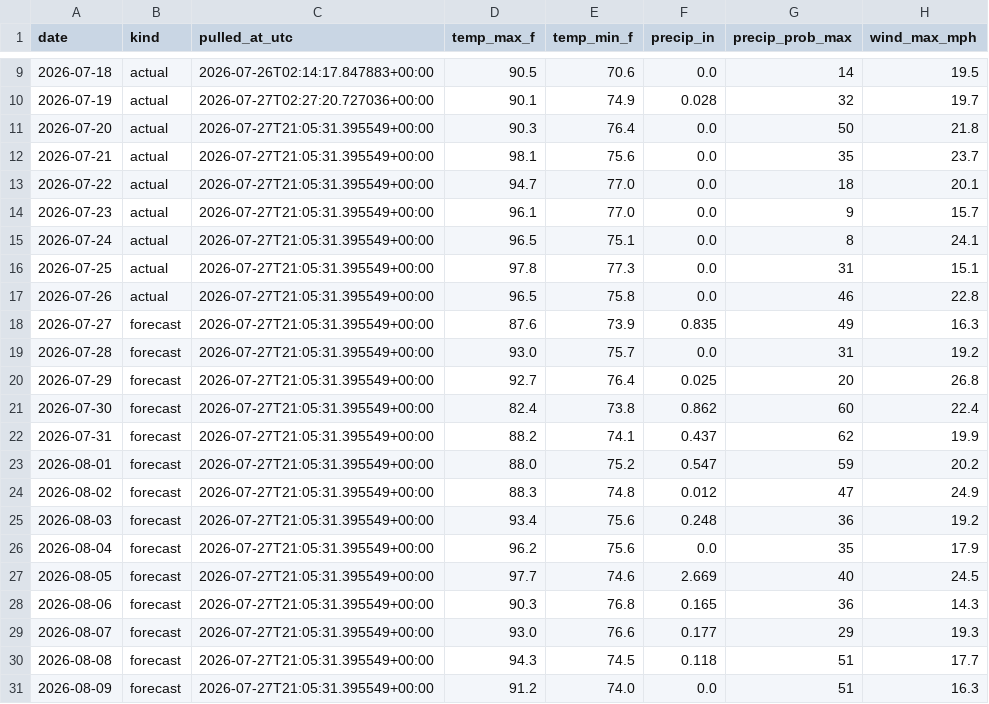
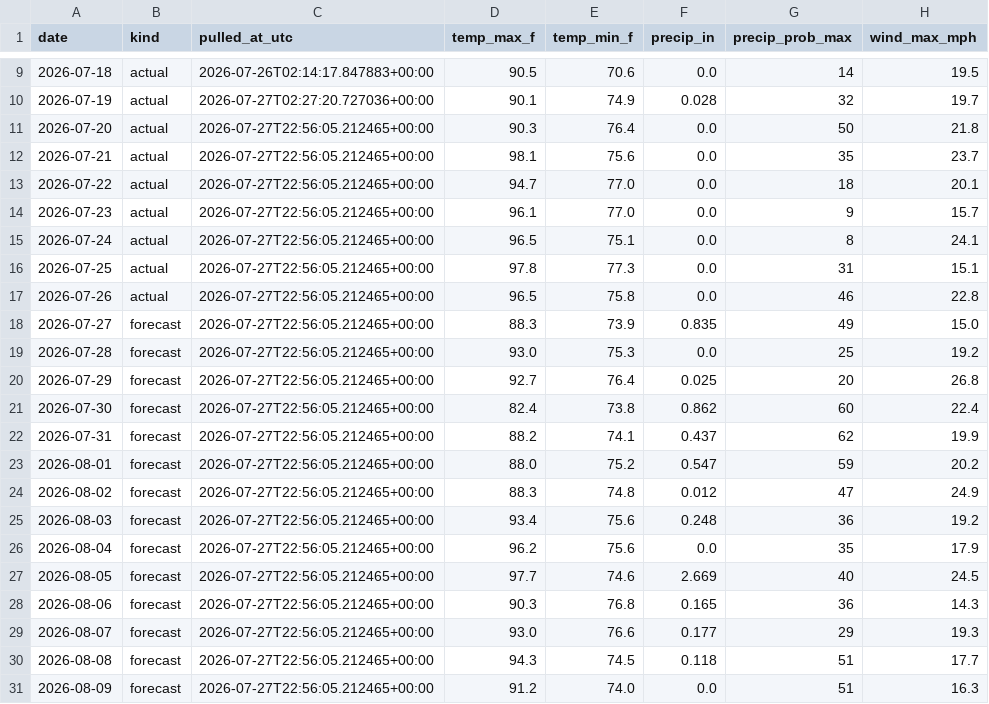
Before and after one commit to agentilcore589/wdw-demand-forecast, a CSV file: data/external/weather.csv, drawn as a sheet; only a part is shown, gaps mark what is left out.

```diff
--- a/data/external/weather.csv
+++ b/data/external/weather.csv
@@ -10,22 +10,22 @@ date,kind,pulled_at_utc,temp_max_f,temp_min_f,precip_in,precip_prob_max,wind_max
 2026-07-19,actual,2026-07-27T02:27:20.727036+00:00,90.1,74.9,0.028,32,19.7
-2026-07-20,actual,2026-07-27T21:05:31.395549+00:00,90.3,76.4,0.0,50,21.8
-2026-07-21,actual,2026-07-27T21:05:31.395549+00:00,98.1,75.6,0.0,35,23.7
-2026-07-22,actual,2026-07-27T21:05:31.395549+00:00,94.7,77.0,0.0,18,20.1
-2026-07-23,actual,2026-07-27T21:05:31.395549+00:00,96.1,77.0,0.0,9,15.7
-2026-07-24,actual,2026-07-27T21:05:31.395549+00:00,96.5,75.1,0.0,8,24.1
-2026-07-25,actual,2026-07-27T21:05:31.395549+00:00,97.8,77.3,0.0,31,15.1
-2026-07-26,actual,2026-07-27T21:05:31.395549+00:00,96.5,75.8,0.0,46,22.8
-2026-07-27,forecast,2026-07-27T21:05:31.395549+00:00,87.6,73.9,0.835,49,16.3
-2026-07-28,forecast,2026-07-27T21:05:31.395549+00:00,93.0,75.7,0.0,31,19.2
-2026-07-29,forecast,2026-07-27T21:05:31.395549+00:00,92.7,76.4,0.025,20,26.8
-2026-07-30,forecast,2026-07-27T21:05:31.395549+00:00,82.4,73.8,0.862,60,22.4
-2026-07-31,forecast,2026-07-27T21:05:31.395549+00:00,88.2,74.1,0.437,62,19.9
-2026-08-01,forecast,2026-07-27T21:05:31.395549+00:00,88.0,75.2,0.547,59,20.2
-2026-08-02,forecast,2026-07-27T21:05:31.395549+00:00,88.3,74.8,0.012,47,24.9
-2026-08-03,forecast,2026-07-27T21:05:31.395549+00:00,93.4,75.6,0.248,36,19.2
-2026-08-04,forecast,2026-07-27T21:05:31.395549+00:00,96.2,75.6,0.0,35,17.9
-2026-08-05,forecast,2026-07-27T21:05:31.395549+00:00,97.7,74.6,2.669,40,24.5
-2026-08-06,forecast,2026-07-27T21:05:31.395549+00:00,90.3,76.8,0.165,36,14.3
-2026-08-07,forecast,2026-07-27T21:05:31.395549+00:00,93.0,76.6,0.177,29,19.3
-2026-08-08,forecast,2026-07-27T21:05:31.395549+00:00,94.3,74.5,0.118,51,17.7
-2026-08-09,forecast,2026-07-27T21:05:31.395549+00:00,91.2,74.0,0.0,51,16.3
+2026-07-20,actual,2026-07-27T22:56:05.212465+00:00,90.3,76.4,0.0,50,21.8
+2026-07-21,actual,2026-07-27T22:56:05.212465+00:00,98.1,75.6,0.0,35,23.7
+2026-07-22,actual,2026-07-27T22:56:05.212465+00:00,94.7,77.0,0.0,18,20.1
+2026-07-23,actual,2026-07-27T22:56:05.212465+00:00,96.1,77.0,0.0,9,15.7
+2026-07-24,actual,2026-07-27T22:56:05.212465+00:00,96.5,75.1,0.0,8,24.1
+2026-07-25,actual,2026-07-27T22:56:05.212465+00:00,97.8,77.3,0.0,31,15.1
+2026-07-26,actual,2026-07-27T22:56:05.212465+00:00,96.5,75.8,0.0,46,22.8
+2026-07-27,forecast,2026-07-27T22:56:05.212465+00:00,88.3,73.9,0.835,49,15.0
+2026-07-28,forecast,2026-07-27T22:56:05.212465+00:00,93.0,75.3,0.0,25,19.2
+2026-07-29,forecast,2026-07-27T22:56:05.212465+00:00,92.7,76.4,0.025,20,26.8
+2026-07-30,forecast,2026-07-27T22:56:05.212465+00:00,82.4,73.8,0.862,60,22.4
+2026-07-31,forecast,2026-07-27T22:56:05.212465+00:00,88.2,74.1,0.437,62,19.9
+2026-08-01,forecast,2026-07-27T22:56:05.212465+00:00,88.0,75.2,0.547,59,20.2
+2026-08-02,forecast,2026-07-27T22:56:05.212465+00:00,88.3,74.8,0.012,47,24.9
+2026-08-03,forecast,2026-07-27T22:56:05.212465+00:00,93.4,75.6,0.248,36,19.2
+2026-08-04,forecast,2026-07-27T22:56:05.212465+00:00,96.2,75.6,0.0,35,17.9
+2026-08-05,forecast,2026-07-27T22:56:05.212465+00:00,97.7,74.6,2.669,40,24.5
+2026-08-06,forecast,2026-07-27T22:56:05.212465+00:00,90.3,76.8,0.165,36,14.3
+2026-08-07,forecast,2026-07-27T22:56:05.212465+00:00,93.0,76.6,0.177,29,19.3
+2026-08-08,forecast,2026-07-27T22:56:05.212465+00:00,94.3,74.5,0.118,51,17.7
+2026-08-09,forecast,2026-07-27T22:56:05.212465+00:00,91.2,74.0,0.0,51,16.3
```
Also changed, not shown: 1 other file.
